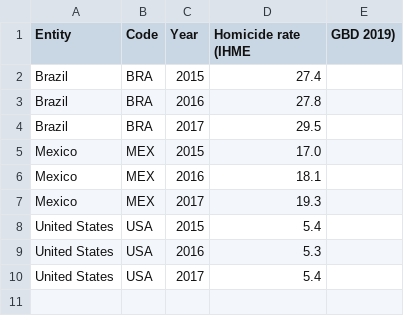
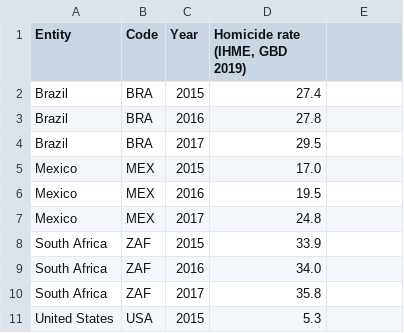
Before and after one commit to bbb1000d/mathinsociology, a CSV file: data/raw/owid_homicide_rate_sample.csv, drawn as a sheet; removed rows and columns are numbered as before the commit, all else as after; the diff names each change by its address in the sheet, - before the commit and + after, or states it on an @@ line.

Commit message:
Fix homicide sample header and harden parsing

```diff
--- a/data/raw/owid_homicide_rate_sample.csv
+++ b/data/raw/owid_homicide_rate_sample.csv
-D1: Homicide rate (IHME
+D1: Homicide rate (IHME, GBD 2019)
-E1: GBD 2019)
+E1: (empty)
-D6 (Homicide rate (IHME, GBD 2019)): 18.1
+D6 (Homicide rate (IHME, GBD 2019)): 19.5
-D7 (Homicide rate (IHME, GBD 2019)): 19.3
+D7 (Homicide rate (IHME, GBD 2019)): 24.8
-row 8: United States | USA | 2015 | 5.4
+row 8: South Africa | ZAF | 2015 | 33.9
+row 9: South Africa | ZAF | 2016 | 34.0
+row 10: South Africa | ZAF | 2017 | 35.8
-C11 (Year): 2016
+C11 (Year): 2015
-row 10: United States | USA | 2017 | 5.4
```
Also changed, not shown: 2 other files.
